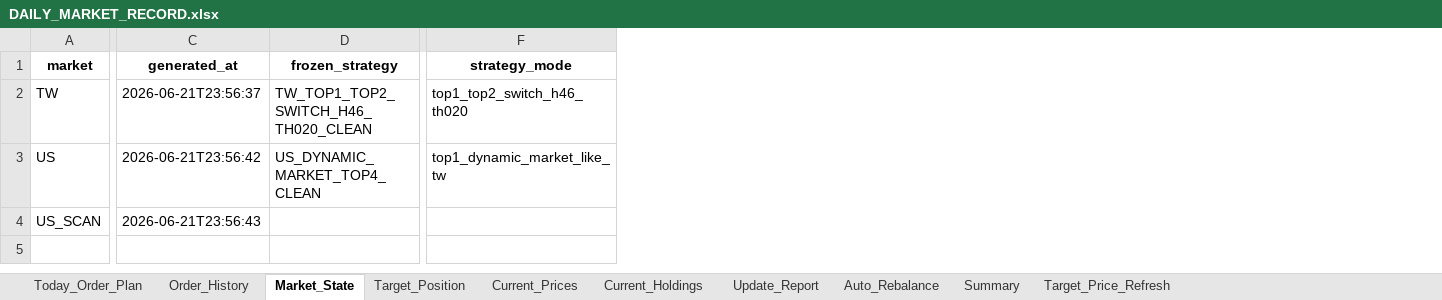
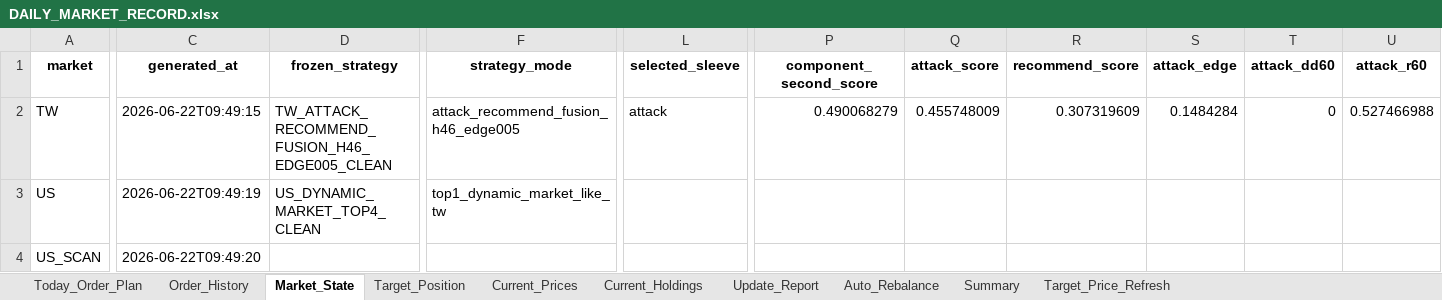
Before and after one commit to pigboy922-dot/tw-us-market-cloud, an Excel workbook: runtime_outputs/DAILY_MARKET_RECORD.xlsx, sheet Market_State, drawn as a sheet; only a part is shown, gaps mark what is left out; values as stored, in another font and other column widths than the file's, no borders; the diff covers the shown part only; the diff names each change by its address in the sheet, - before the commit and + after, or states it on an @@ line.

Commit message:
Switch TW production to fusion H46

```diff
--- a/runtime_outputs/DAILY_MARKET_RECORD.xlsx (sheet Market_State)
+++ b/runtime_outputs/DAILY_MARKET_RECORD.xlsx (sheet Market_State)
+column L (selected_sleeve), row 2: attack
+column P (component_second_score), row 2: 0.490068279
+column Q (attack_score), row 2: 0.455748009
+column R (recommend_score), row 2: 0.307319609
+column S (attack_edge), row 2: 0.1484284
+column T (attack_dd60), row 2: 0
+column U (attack_r60), row 2: 0.527466988
-C2 (generated_at): 2026-06-21T23:56:37
+C2 (generated_at): 2026-06-22T09:49:15
-D2 (frozen_strategy): TW_TOP1_TOP2_SWITCH_H46_TH020_CLEAN
+D2 (frozen_strategy): TW_ATTACK_RECOMMEND_FUSION_H46_EDGE005_CLEAN
-F2 (strategy_mode): top1_top2_switch_h46_th020
+F2 (strategy_mode): attack_recommend_fusion_h46_edge005
-C3 (generated_at): 2026-06-21T23:56:42
+C3 (generated_at): 2026-06-22T09:49:19
-C4 (generated_at): 2026-06-21T23:56:43
+C4 (generated_at): 2026-06-22T09:49:20
```
Also changed, not shown: 3 edited cells elsewhere in this sheet, sheet Order_History, sheet Summary, sheet Today_Order_Plan, sheet Current_Prices, sheet Target_Price_Refresh, sheet Target_Position, 18 other files.
